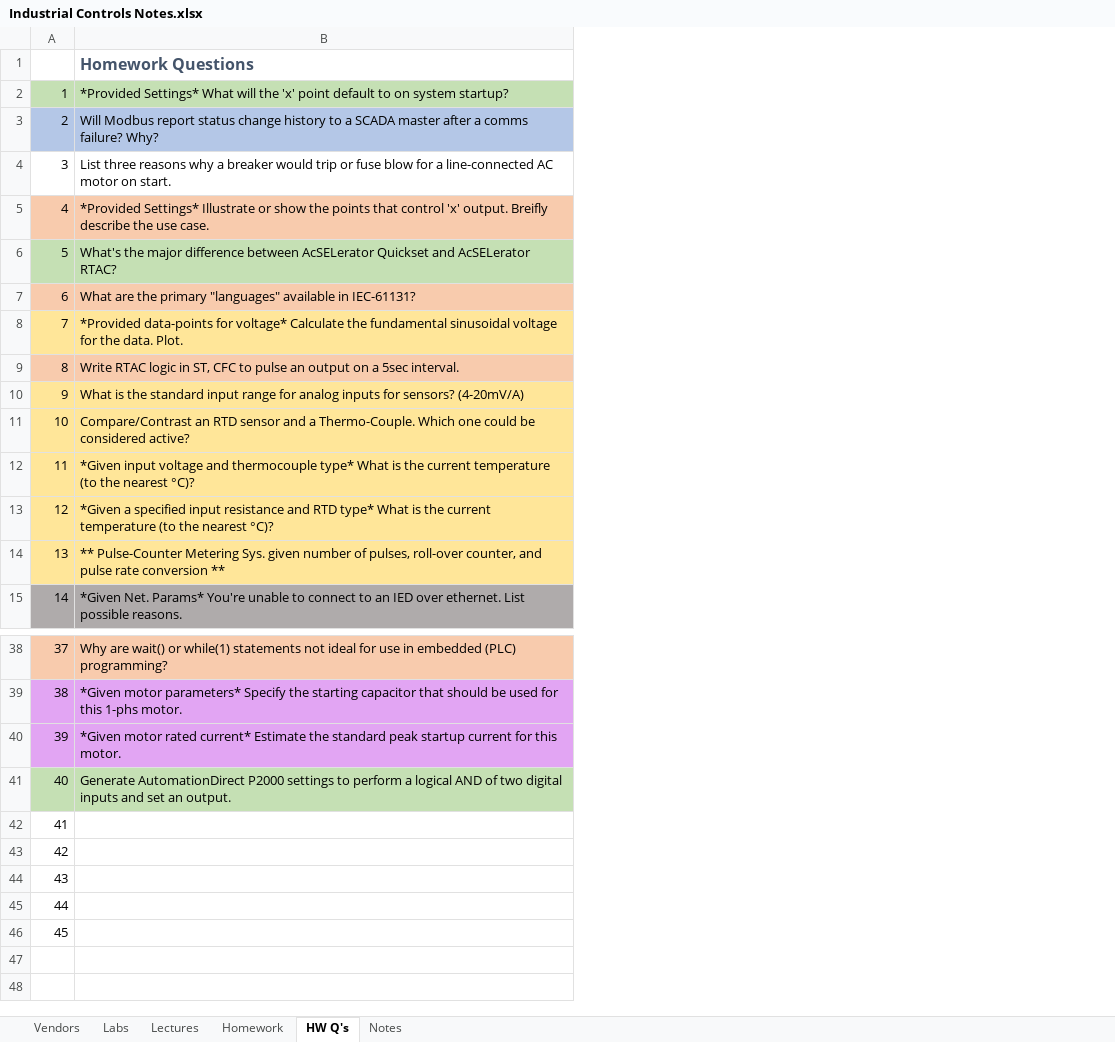
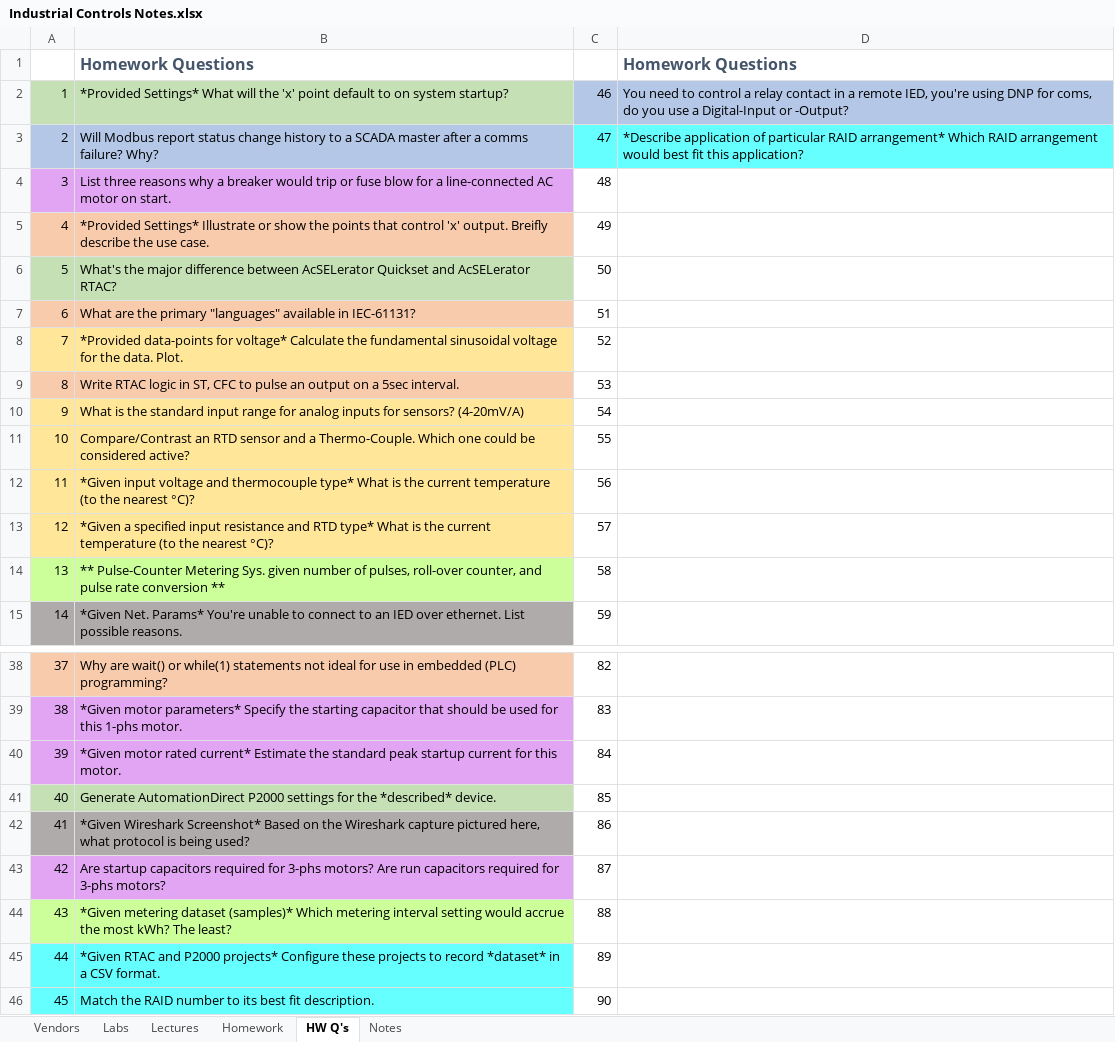
Before and after one commit to engineerjoe440/UIdaho_WebResources, an Excel workbook: Industrial Controls Notes.xlsx, sheet HW Q's, drawn as a sheet; only a part is shown, gaps mark what is left out; values as stored, in another font and other column widths than the file's, no borders; the diff names each change by its address in the sheet, - before the commit and + after, or states it on an @@ line.

Commit message:
updated with new questions and better outline

```diff
--- a/Industrial Controls Notes.xlsx (sheet HW Q's)
+++ b/Industrial Controls Notes.xlsx (sheet HW Q's)
+column C, rows 2-15: 46 | 47 | 48 | 49 | 50 | 51 | 52 | 53 | 54 | 55 | 56 | 57 | 58 | 59; rows 38-46: 82 | 83 | 84 | 85 | 86 | 87 | 88 | 89 | 90
+column D, rows 1-3: Homework Questions | You need to control a relay contact in a remote IED, you're using DNP for coms, do you use a Digital-Input or -Output? | *Describe application of particular RAID arrangement* Which RAID arrangement would best fit this application?
-A4:B4 fill: none
+A4:B4 fill: #E2A5F3
-A14:B14 fill: #FFE699
+A14:B14 fill: #CCFF99
-B41: …P2000 settings to perform a logical AND of two digital inputs and set an output.
+B41: …P2000 settings for the *described* device.
-A42:B42 fill: none
+A42:B42 fill: #AFABAB
-B42: (empty)
+B42: *Given Wireshark Screenshot* Based on the Wireshark capture pictured here, what protocol is being used?
-A43:B43 fill: none
+A43:B43 fill: #E2A5F3
-B43: (empty)
+B43: Are startup capacitors required for 3-phs motors? Are run capacitors required for 3-phs motors?
-A44:B44 fill: none
+A44:B44 fill: #CCFF99
-B44: (empty)
+B44: *Given metering dataset (samples)* Which metering interval setting would accrue the most kWh? The least?
-A45:B46 fill: none
+A45:B46 fill: #66FFFF
-B45: (empty)
+B45: *Given RTAC and P2000 projects* Configure these projects to record *dataset* in a CSV format.
-B46: (empty)
+B46: Match the RAID number to its best fit description.
```
Also changed, not shown: sheet Homework, sheet Lectures, sheet Labs.
